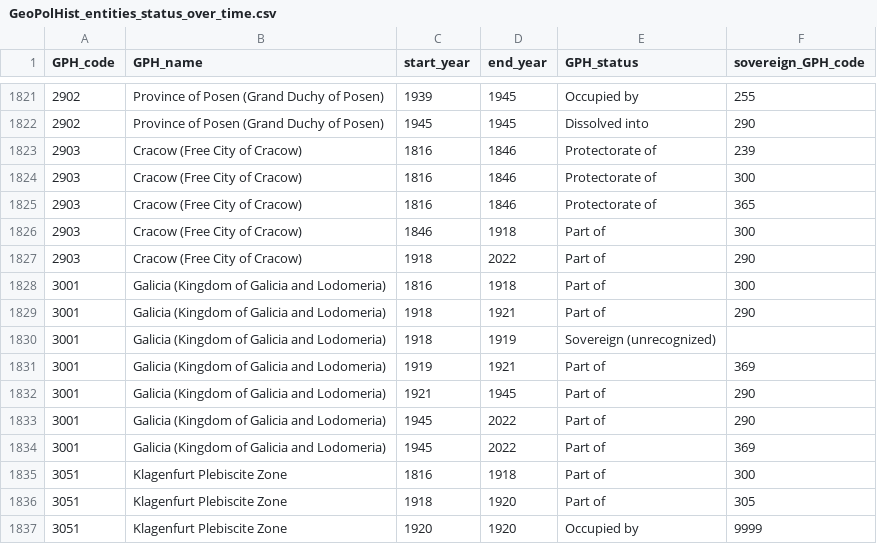
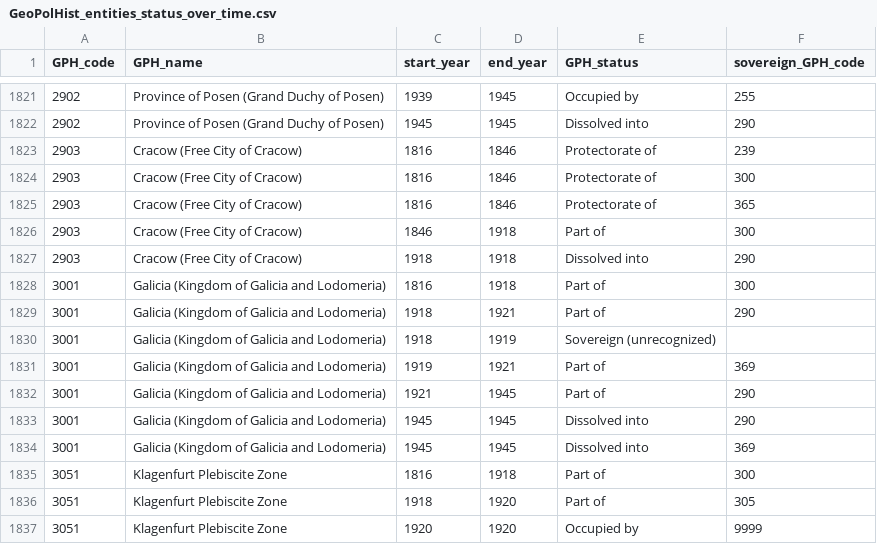
Before and after one commit to medialab/GeoPolHist, a CSV file: data/GeoPolHist_entities_status_over_time.csv, drawn as a sheet; only a part is shown, gaps mark what is left out.

Commit message:
Change status of Cracow and Galicia

```diff
--- a/data/GeoPolHist_entities_status_over_time.csv
+++ b/data/GeoPolHist_entities_status_over_time.csv
@@ -1826,3 +1826,3 @@ GPH_code,GPH_name,start_year,end_year,GPH_status,sovereign_GPH_code
 2903,Cracow (Free City of Cracow),1846,1918,Part of,300
-2903,Cracow (Free City of Cracow),1918,2022,Part of,290
+2903,Cracow (Free City of Cracow),1918,1918,Dissolved into,290
 3001,Galicia (Kingdom of Galicia and Lodomeria),1816,1918,Part of,300
@@ -1832,4 +1832,4 @@ GPH_code,GPH_name,start_year,end_year,GPH_status,sovereign_GPH_code
 3001,Galicia (Kingdom of Galicia and Lodomeria),1921,1945,Part of,290
-3001,Galicia (Kingdom of Galicia and Lodomeria),1945,2022,Part of,290
-3001,Galicia (Kingdom of Galicia and Lodomeria),1945,2022,Part of,369
+3001,Galicia (Kingdom of Galicia and Lodomeria),1945,1945,Dissolved into,290
+3001,Galicia (Kingdom of Galicia and Lodomeria),1945,1945,Dissolved into,369
 3051,Klagenfurt Plebiscite Zone,1816,1918,Part of,300
```
